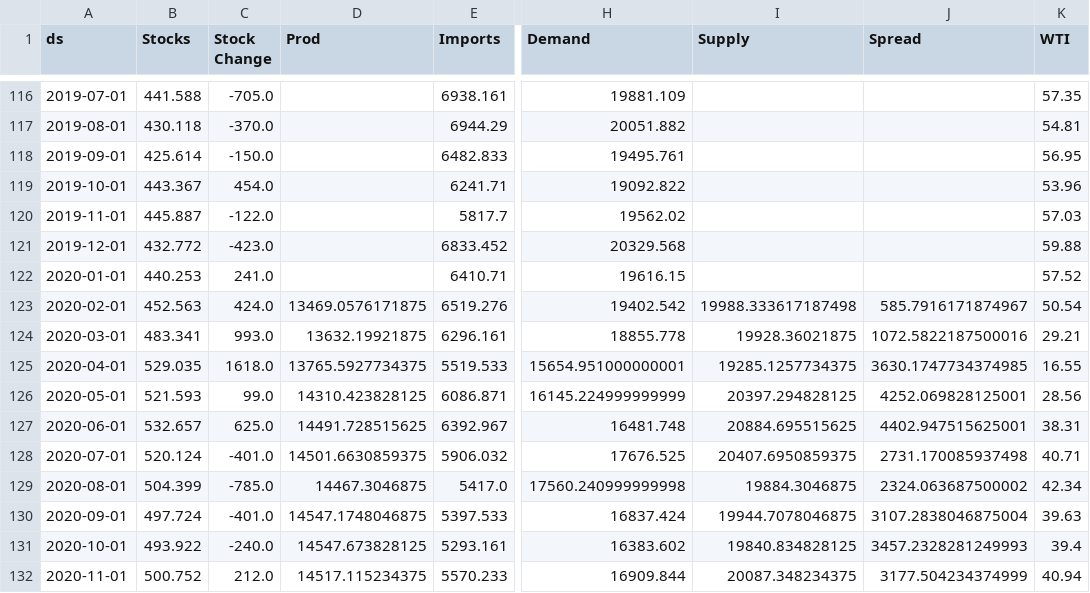
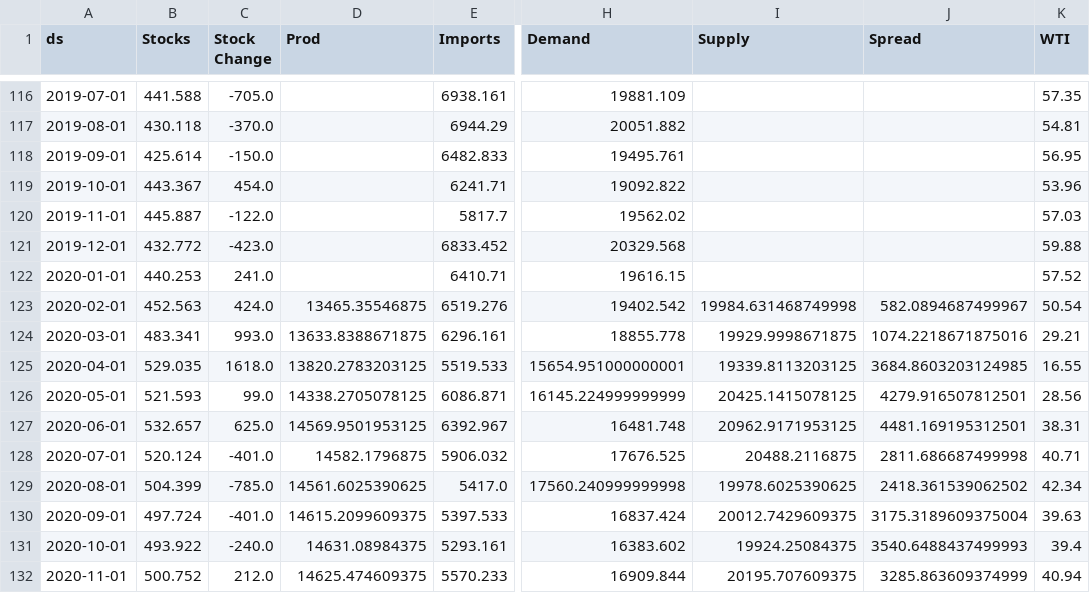
Before and after one commit to JacobBerlinUT/oil-s-d-model, a CSV file: df_merged2.csv, drawn as a sheet; only a part is shown, gaps mark what is left out; the diff covers the shown part only; the diff names each change by its address in the sheet, - before the commit and + after, or states it on an @@ line.

```diff
--- a/df_merged2.csv
+++ b/df_merged2.csv
-D123 (Prod): 13469.0576171875
+D123 (Prod): 13465.35546875
-I123 (Supply): 19988.333617187498
+I123 (Supply): 19984.631468749998
-J123 (Spread): 585.7916171874967
+J123 (Spread): 582.0894687499967
-D124 (Prod): 13632.19921875
+D124 (Prod): 13633.8388671875
-I124 (Supply): 19928.36021875
+I124 (Supply): 19929.9998671875
-J124 (Spread): 1072.5822187500016
+J124 (Spread): 1074.2218671875016
-D125 (Prod): 13765.5927734375
+D125 (Prod): 13820.2783203125
-I125 (Supply): 19285.1257734375
+I125 (Supply): 19339.8113203125
-J125 (Spread): 3630.1747734374985
+J125 (Spread): 3684.8603203124985
-D126 (Prod): 14310.423828125
+D126 (Prod): 14338.2705078125
-I126 (Supply): 20397.294828125
+I126 (Supply): 20425.1415078125
-J126 (Spread): 4252.069828125001
+J126 (Spread): 4279.916507812501
-D127 (Prod): 14491.728515625
+D127 (Prod): 14569.9501953125
-I127 (Supply): 20884.695515625
+I127 (Supply): 20962.9171953125
-J127 (Spread): 4402.947515625001
+J127 (Spread): 4481.169195312501
-D128 (Prod): 14501.6630859375
+D128 (Prod): 14582.1796875
-I128 (Supply): 20407.6950859375
+I128 (Supply): 20488.2116875
-J128 (Spread): 2731.170085937498
+J128 (Spread): 2811.686687499998
-D129 (Prod): 14467.3046875
+D129 (Prod): 14561.6025390625
-I129 (Supply): 19884.3046875
+I129 (Supply): 19978.6025390625
-J129 (Spread): 2324.063687500002
+J129 (Spread): 2418.361539062502
-D130 (Prod): 14547.1748046875
+D130 (Prod): 14615.2099609375
-I130 (Supply): 19944.7078046875
+I130 (Supply): 20012.7429609375
-J130 (Spread): 3107.2838046875004
+J130 (Spread): 3175.3189609375004
-D131 (Prod): 14547.673828125
+D131 (Prod): 14631.08984375
-I131 (Supply): 19840.834828125
+I131 (Supply): 19924.25084375
-J131 (Spread): 3457.2328281249993
+J131 (Spread): 3540.6488437499993
-D132 (Prod): 14517.115234375
+D132 (Prod): 14625.474609375
-I132 (Supply): 20087.348234375
+I132 (Supply): 20195.707609375
-J132 (Spread): 3177.504234374999
+J132 (Spread): 3285.863609374999
```
Also changed, not shown: 77 edited cells elsewhere in this file.
